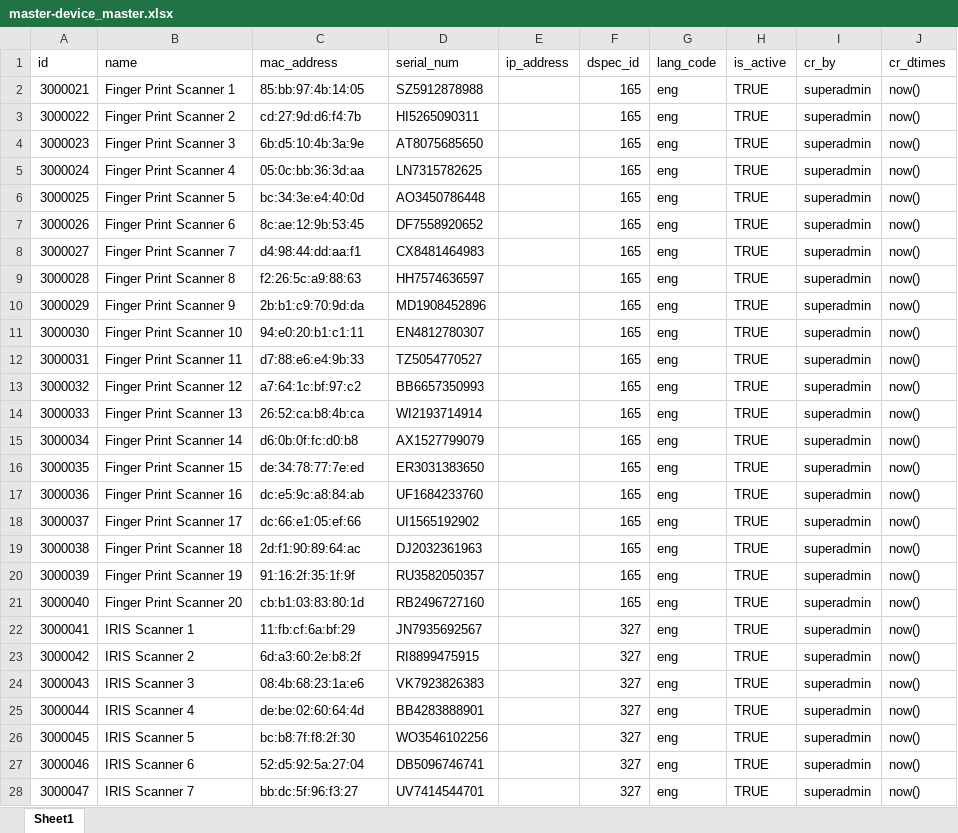
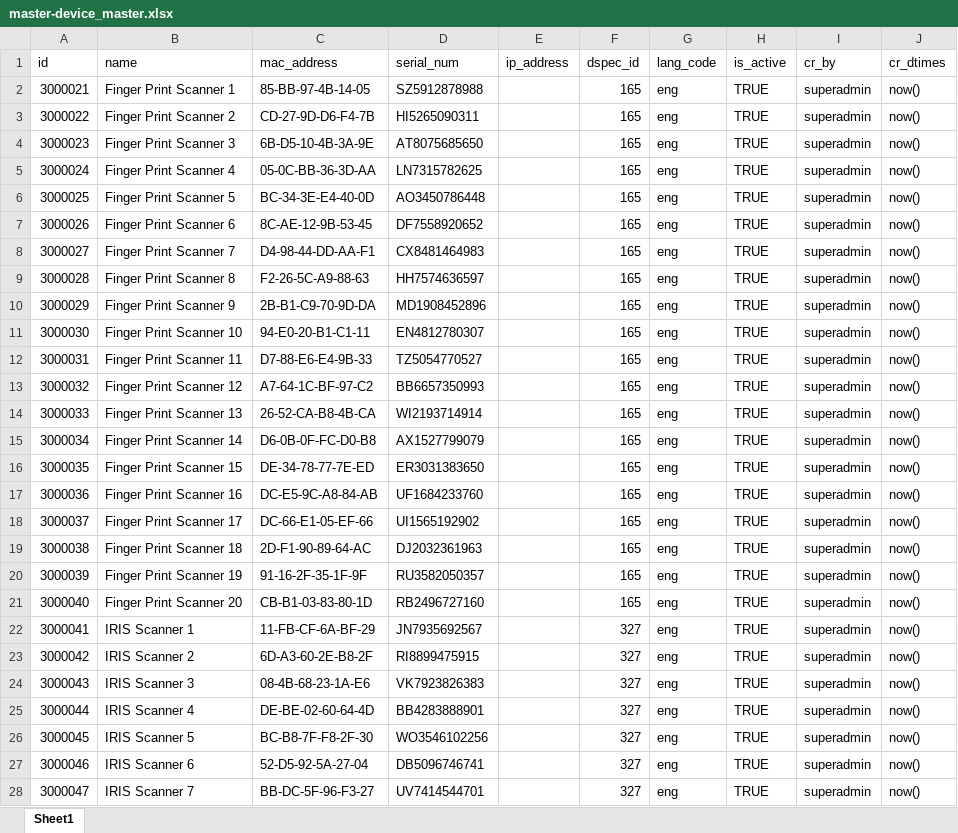
Before and after one commit to mosip/commons, an Excel workbook: docs/requirements/Master Data Tables - Test Data/master-device_master.xlsx, sheet Sheet1, drawn as a sheet; only a part is shown; values as stored, in another font and other column widths than the file's, no borders; the diff covers the shown part only; the diff names each change by its address in the sheet, - before the commit and + after, or states it on an @@ line.

```diff
--- a/docs/requirements/Master Data Tables - Test Data/master-device_master.xlsx (sheet Sheet1)
+++ b/docs/requirements/Master Data Tables - Test Data/master-device_master.xlsx (sheet Sheet1)
-C2 (mac_address): 85:bb:97:4b:14:05
+C2 (mac_address): 85-BB-97-4B-14-05
-C3 (mac_address): cd:27:9d:d6:f4:7b
+C3 (mac_address): CD-27-9D-D6-F4-7B
-C4 (mac_address): 6b:d5:10:4b:3a:9e
+C4 (mac_address): 6B-D5-10-4B-3A-9E
-C5 (mac_address): 05:0c:bb:36:3d:aa
+C5 (mac_address): 05-0C-BB-36-3D-AA
-C6 (mac_address): bc:34:3e:e4:40:0d
+C6 (mac_address): BC-34-3E-E4-40-0D
-C7 (mac_address): 8c:ae:12:9b:53:45
+C7 (mac_address): 8C-AE-12-9B-53-45
-C8 (mac_address): d4:98:44:dd:aa:f1
+C8 (mac_address): D4-98-44-DD-AA-F1
-C9 (mac_address): f2:26:5c:a9:88:63
+C9 (mac_address): F2-26-5C-A9-88-63
-C10 (mac_address): 2b:b1:c9:70:9d:da
+C10 (mac_address): 2B-B1-C9-70-9D-DA
-C11 (mac_address): 94:e0:20:b1:c1:11
+C11 (mac_address): 94-E0-20-B1-C1-11
-C12 (mac_address): d7:88:e6:e4:9b:33
+C12 (mac_address): D7-88-E6-E4-9B-33
-C13 (mac_address): a7:64:1c:bf:97:c2
+C13 (mac_address): A7-64-1C-BF-97-C2
-C14 (mac_address): 26:52:ca:b8:4b:ca
+C14 (mac_address): 26-52-CA-B8-4B-CA
-C15 (mac_address): d6:0b:0f:fc:d0:b8
+C15 (mac_address): D6-0B-0F-FC-D0-B8
-C16 (mac_address): de:34:78:77:7e:ed
+C16 (mac_address): DE-34-78-77-7E-ED
-C17 (mac_address): dc:e5:9c:a8:84:ab
+C17 (mac_address): DC-E5-9C-A8-84-AB
-C18 (mac_address): dc:66:e1:05:ef:66
+C18 (mac_address): DC-66-E1-05-EF-66
-C19 (mac_address): 2d:f1:90:89:64:ac
+C19 (mac_address): 2D-F1-90-89-64-AC
-C20 (mac_address): 91:16:2f:35:1f:9f
+C20 (mac_address): 91-16-2F-35-1F-9F
-C21 (mac_address): cb:b1:03:83:80:1d
+C21 (mac_address): CB-B1-03-83-80-1D
-C22 (mac_address): 11:fb:cf:6a:bf:29
+C22 (mac_address): 11-FB-CF-6A-BF-29
-C23 (mac_address): 6d:a3:60:2e:b8:2f
+C23 (mac_address): 6D-A3-60-2E-B8-2F
-C24 (mac_address): 08:4b:68:23:1a:e6
+C24 (mac_address): 08-4B-68-23-1A-E6
-C25 (mac_address): de:be:02:60:64:4d
+C25 (mac_address): DE-BE-02-60-64-4D
-C26 (mac_address): bc:b8:7f:f8:2f:30
+C26 (mac_address): BC-B8-7F-F8-2F-30
-C27 (mac_address): 52:d5:92:5a:27:04
+C27 (mac_address): 52-D5-92-5A-27-04
-C28 (mac_address): bb:dc:5f:96:f3:27
+C28 (mac_address): BB-DC-5F-96-F3-27
```
Also changed, not shown: 45 added rows and 73 edited cells elsewhere in this sheet, docs/requirements/Master Data Tables - Test Data/master-device_master_h.xlsx, docs/requirements/Master Data Tables - Test Data/master-reg_center_device_h.xlsx, 17 other files.
